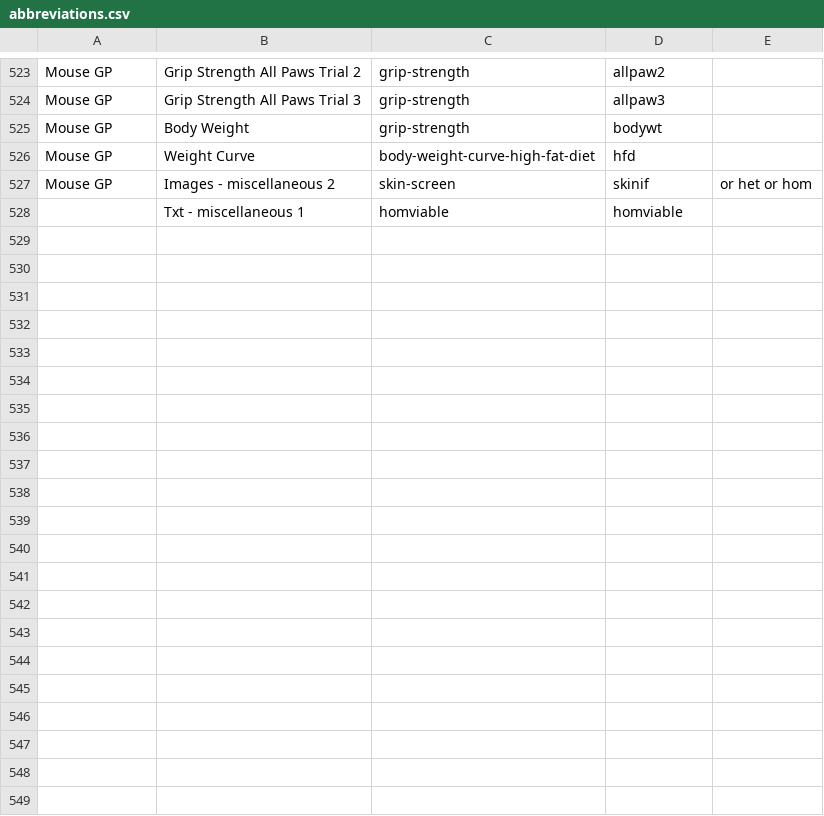
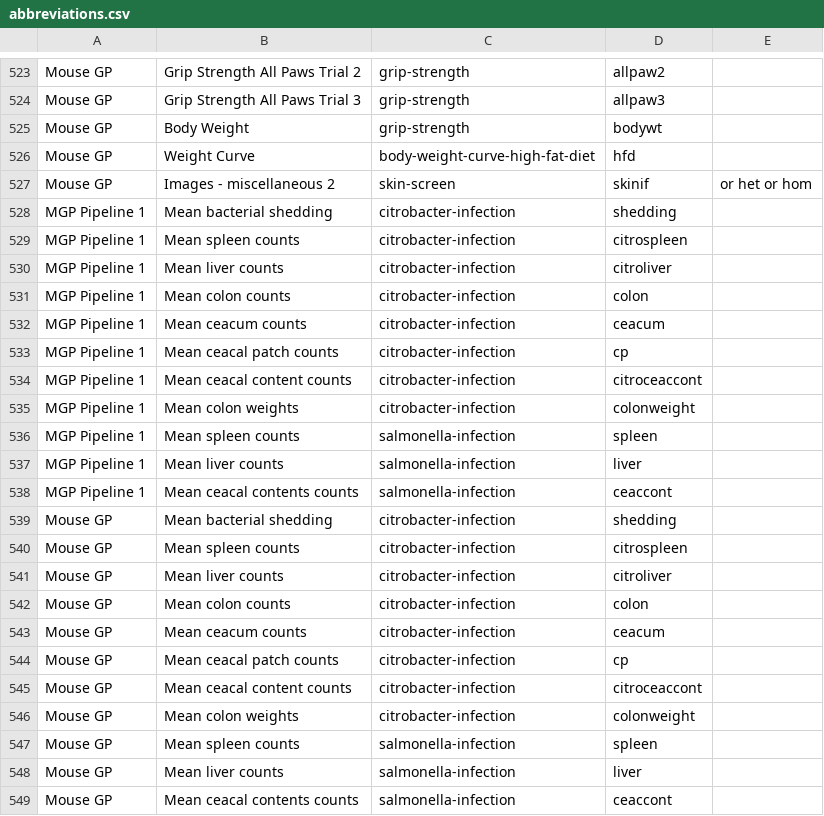
Before and after one commit to i-dcc/martsearch-v2, a CSV file: config/datasets/sanger-phenotyping/test_conf_creation/abbreviations.csv, drawn as a sheet; only a part is shown, gaps mark what is left out; removed rows and columns are numbered as before the commit, all else as after; the diff names each change by its address in the sheet, - before the commit and + after, or states it on an @@ line.

```diff
--- a/config/datasets/sanger-phenotyping/test_conf_creation/abbreviations.csv
+++ b/config/datasets/sanger-phenotyping/test_conf_creation/abbreviations.csv
-row 528:  | Txt - miscellaneous 1 | homviable | homviable
+row 528: MGP Pipeline 1 | Mean bacterial shedding | citrobacter-infection | shedding
+row 529: MGP Pipeline 1 | Mean spleen counts | citrobacter-infection | citrospleen
+row 530: MGP Pipeline 1 | Mean liver counts | citrobacter-infection | citroliver
+row 531: MGP Pipeline 1 | Mean colon counts | citrobacter-infection | colon
+row 532: MGP Pipeline 1 | Mean ceacum counts | citrobacter-infection | ceacum
+row 533: MGP Pipeline 1 | Mean ceacal patch counts | citrobacter-infection | cp
+row 534: MGP Pipeline 1 | Mean ceacal content counts | citrobacter-infection | citroceaccont
+row 535: MGP Pipeline 1 | Mean colon weights | citrobacter-infection | colonweight
+row 536: MGP Pipeline 1 | Mean spleen counts | salmonella-infection | spleen
+row 537: MGP Pipeline 1 | Mean liver counts | salmonella-infection | liver
+row 538: MGP Pipeline 1 | Mean ceacal contents counts | salmonella-infection | ceaccont
+row 539: Mouse GP | Mean bacterial shedding | citrobacter-infection | shedding
+row 540: Mouse GP | Mean spleen counts | citrobacter-infection | citrospleen
+row 541: Mouse GP | Mean liver counts | citrobacter-infection | citroliver
+row 542: Mouse GP | Mean colon counts | citrobacter-infection | colon
+row 543: Mouse GP | Mean ceacum counts | citrobacter-infection | ceacum
+row 544: Mouse GP | Mean ceacal patch counts | citrobacter-infection | cp
+row 545: Mouse GP | Mean ceacal content counts | citrobacter-infection | citroceaccont
+row 546: Mouse GP | Mean colon weights | citrobacter-infection | colonweight
+row 547: Mouse GP | Mean spleen counts | salmonella-infection | spleen
+row 548: Mouse GP | Mean liver counts | salmonella-infection | liver
+row 549: Mouse GP | Mean ceacal contents counts | salmonella-infection | ceaccont
```
Also changed, not shown: config/datasets/sanger-phenotyping/test_conf_creation/descriptions.csv, 3 other files.
